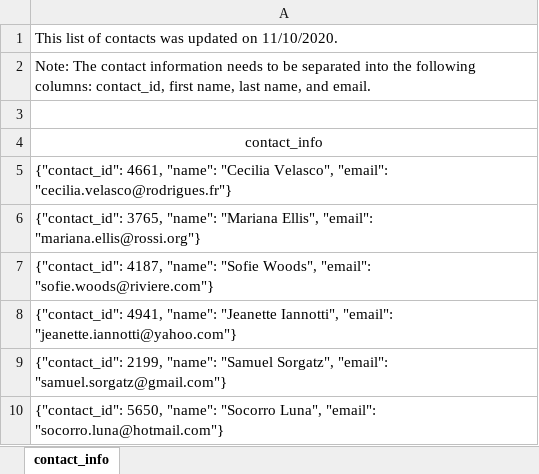
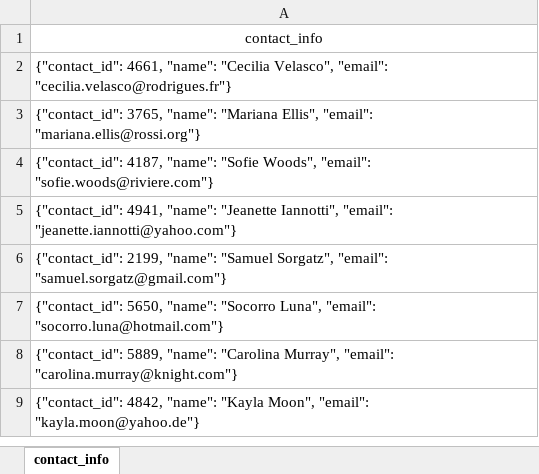
Before and after one commit to AMRITKAUR89/Crowdfunding_ETL, an Excel workbook: Resources/contacts.xlsx, sheet contact_info, drawn as a sheet; only a part is shown; the shorter side is filled out with more unchanged rows; values as stored, in another font and other column widths than the file's, no borders; the diff names each change by its address in the sheet, - before the commit and + after, or states it on an @@ line.

Commit message:
contacts df

```diff
--- a/Resources/contacts.xlsx (sheet contact_info)
+++ b/Resources/contacts.xlsx (sheet contact_info)
-row 1: This list of contacts was updated on 11/10/2020.
-row 2: Note: The contact information needs to be separated into the following columns: contact_id, first name, last name, and email.
-row 3: (empty)
```
Also changed, not shown: 4 other files.
